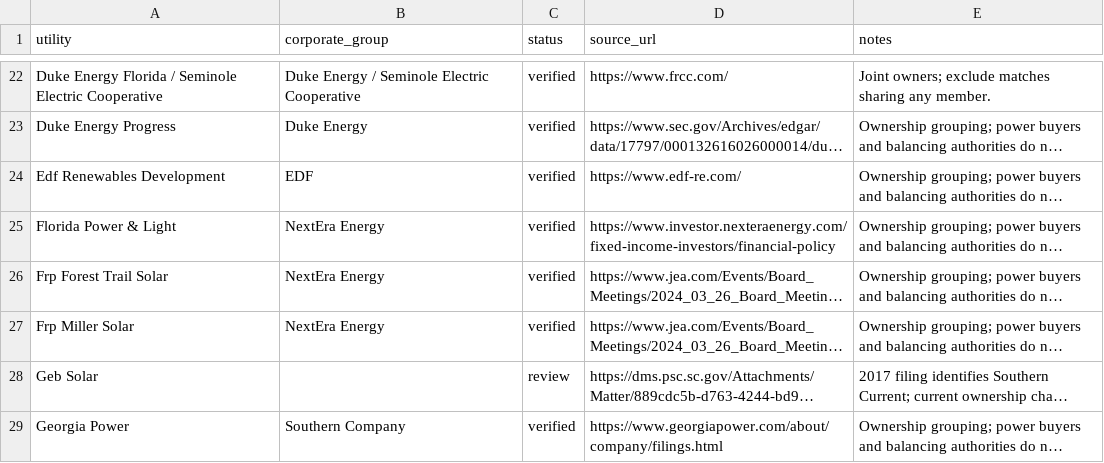
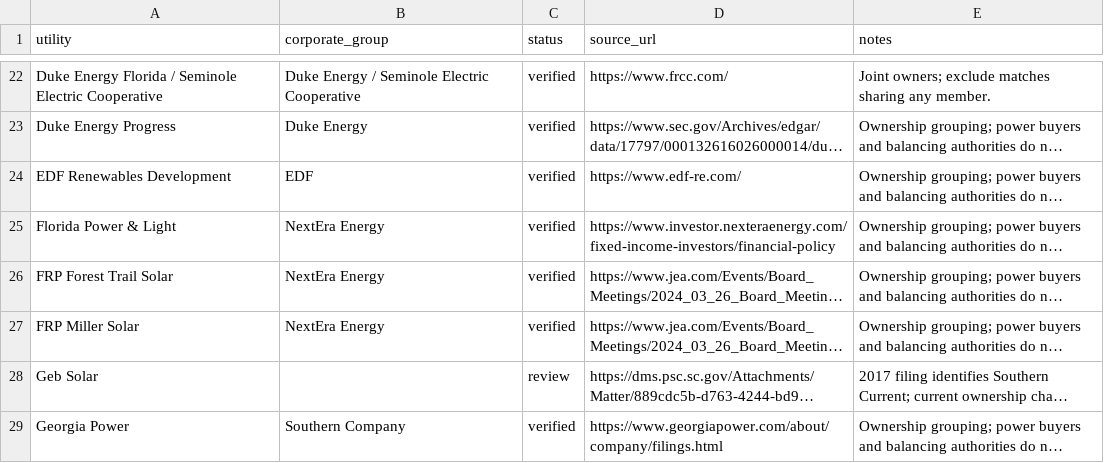
Before and after one commit to noddle-Cake/gridlock, a CSV file: backend/app/data/company_ownership.csv, drawn as a sheet; only a part is shown, gaps mark what is left out; long unchanged cells end in …; the diff covers the shown part only; the diff names each change by its address in the sheet, - before the commit and + after, or states it on an @@ line.

```diff
--- a/backend/app/data/company_ownership.csv
+++ b/backend/app/data/company_ownership.csv
-A24 (utility): Edf Renewables Development
+A24 (utility): EDF Renewables Development
-A26 (utility): Frp Forest Trail Solar
+A26 (utility): FRP Forest Trail Solar
-A27 (utility): Frp Miller Solar
+A27 (utility): FRP Miller Solar
```
Also changed, not shown: 14 edited cells elsewhere in this file, source_docs/current_company_audit.csv, source_docs/extracted/eia860m_planned_generators.csv, 11 other files.
